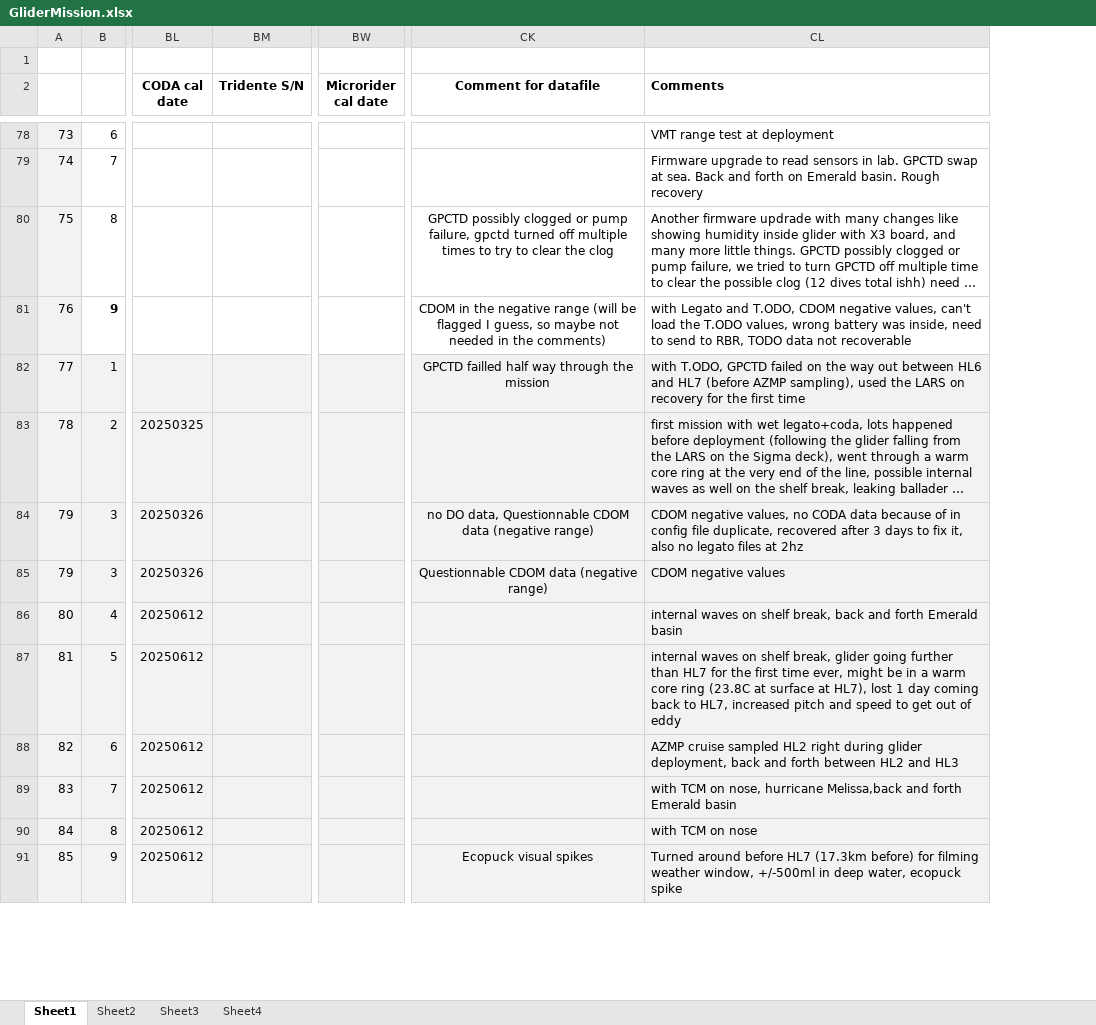
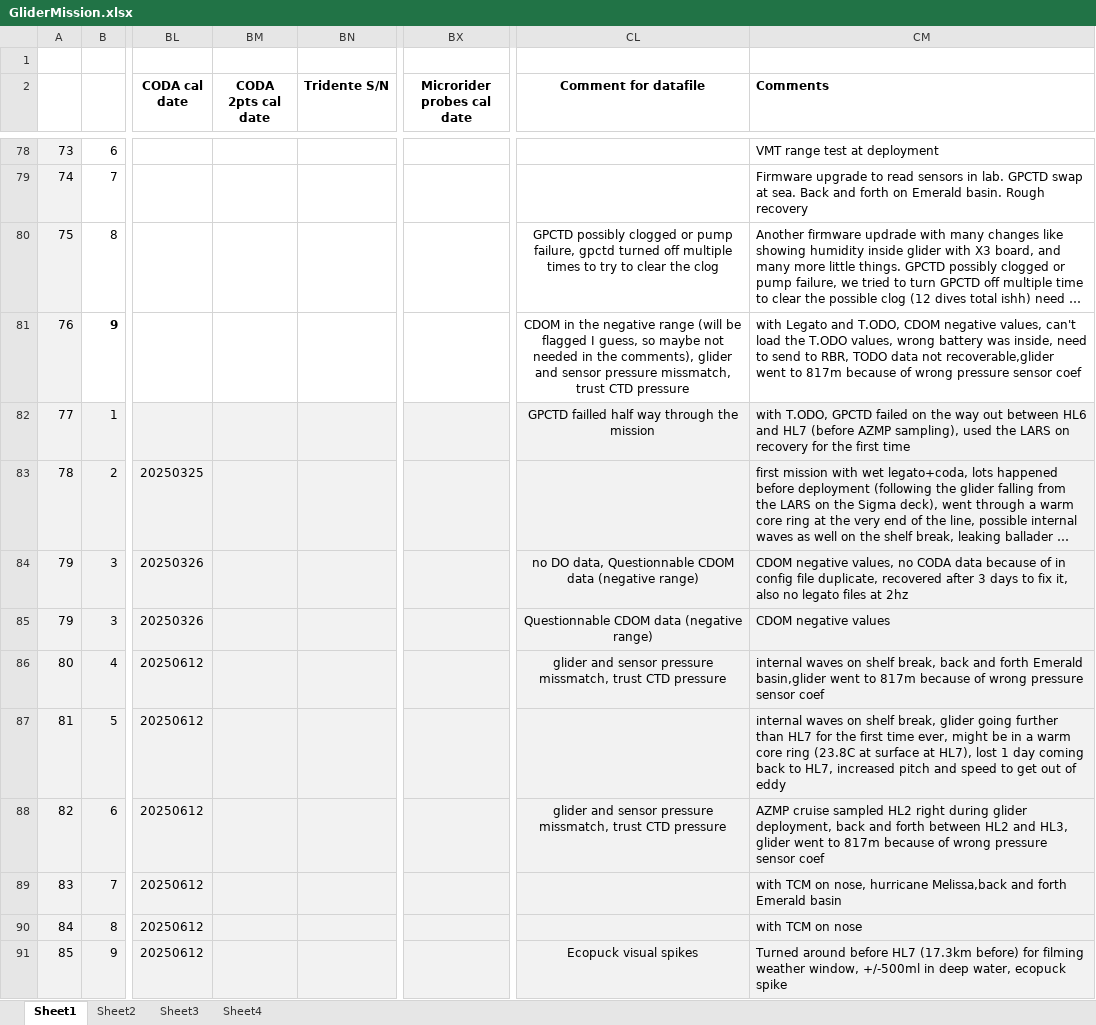
Before and after one commit to clayton33/gliderMetadata, an Excel workbook: initializationData/GliderMission.xlsx, sheet Sheet1, drawn as a sheet; only a part is shown, gaps mark what is left out; long unchanged cells end in …; values as stored, in another font and other column widths than the file's, no borders; removed rows and columns are numbered as before the commit, all else as after; the diff covers the shown part only; the diff names each change by its address in the sheet, - before the commit and + after, or states it on an @@ line.

Commit message:
update

```diff
--- a/initializationData/GliderMission.xlsx (sheet Sheet1)
+++ b/initializationData/GliderMission.xlsx (sheet Sheet1)
+column BM (CODA 2pts cal date), empty
-column BW (Microrider cal date), empty
+column BX (Microrider probes cal date), empty
-CL81 (Comment for datafile): …in the comments)
+CL81 (Comment for datafile): …in the comments), glider and sensor pressure missmatch, trust CTD pressure
-CM81 (Comments): …data not recoverable
+CM81 (Comments): …data not recoverable,glider went to 817m because of wrong pressure sensor coef
-CL86 (Comment for datafile): (empty)
+CL86 (Comment for datafile): glider and sensor pressure missmatch, trust CTD pressure
-CM86 (Comments): …forth Emerald basin
+CM86 (Comments): …forth Emerald basin,glider went to 817m because of wrong pressure sensor coef
-CL88 (Comment for datafile): (empty)
+CL88 (Comment for datafile): glider and sensor pressure missmatch, trust CTD pressure
-CM88 (Comments): …HL2 and HL3
+CM88 (Comments): …HL2 and HL3, glider went to 817m because of wrong pressure sensor coef
```
Also changed, not shown: 6 added rows, 3 removed rows, 30 edited cells and cell formats elsewhere in this sheet.
